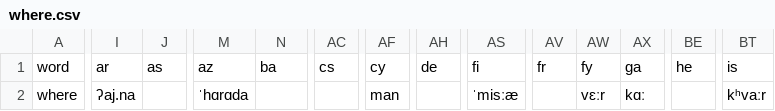
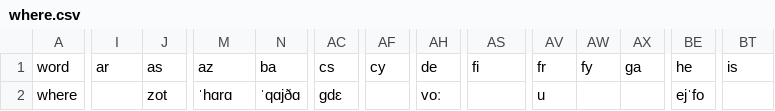
Before and after one commit to Babdus/Protolanguage, a CSV file: Data/words_and_languages/temp/where.csv, drawn as a sheet; only a part is shown, gaps mark what is left out; the diff covers the shown part only; the diff names each change by its address in the sheet, - before the commit and + after, or states it on an @@ line.

```diff
--- a/Data/words_and_languages/temp/where.csv
+++ b/Data/words_and_languages/temp/where.csv
-I2: ʔaj.na
+I2: (empty)
-J2: (empty)
+J2: zot
-M2: ˈhɑrɑda
+M2: ˈhɑrɑ
-N2: (empty)
+N2: ˈqɑjðɑ
-AC2: (empty)
+AC2: ɡdɛ
-AF2: man
+AF2: (empty)
-AH2: (empty)
+AH2: voː
-AS2: ˈmisːæ
+AS2: (empty)
-AV2: (empty)
+AV2: u
-AW2: vɛːr
+AW2: (empty)
-AX2: kɑː
+AX2: (empty)
-BE2: (empty)
+BE2: ejˈfo
-BT2: kʰvaːr
+BT2: (empty)
```
Also changed, not shown: 17 edited cells elsewhere in this file, Data/words_and_languages/eliminated_output.csv, Data/words_and_languages/temp/I.csv, 14 other files.
